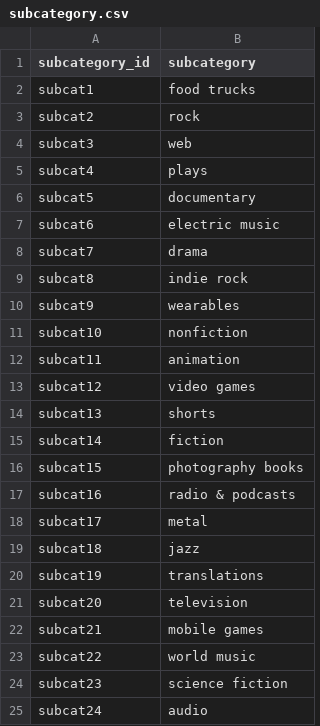
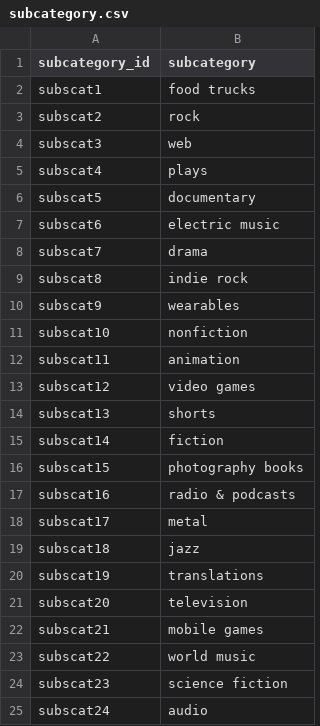
Before and after one commit to mollypfeff/Crowdfunding_ETL, a CSV file: Resources/subcategory.csv, drawn as a sheet.

```diff
--- a/Resources/subcategory.csv
+++ b/Resources/subcategory.csv
@@ -1,25 +1,25 @@
 subcategory_id,subcategory
-subcat1,food trucks
-subcat2,rock
-subcat3,web
-subcat4,plays
-subcat5,documentary
-subcat6,electric music
-subcat7,drama
-subcat8,indie rock
-subcat9,wearables
-subcat10,nonfiction
-subcat11,animation
-subcat12,video games
-subcat13,shorts
-subcat14,fiction
-subcat15,photography books
-subcat16,radio & podcasts
-subcat17,metal
-subcat18,jazz
-subcat19,translations
-subcat20,television
-subcat21,mobile games
-subcat22,world music
-subcat23,science fiction
-subcat24,audio
+subscat1,food trucks
+subscat2,rock
+subscat3,web
+subscat4,plays
+subscat5,documentary
+subscat6,electric music
+subscat7,drama
+subscat8,indie rock
+subscat9,wearables
+subscat10,nonfiction
+subscat11,animation
+subscat12,video games
+subscat13,shorts
+subscat14,fiction
+subscat15,photography books
+subscat16,radio & podcasts
+subscat17,metal
+subscat18,jazz
+subscat19,translations
+subscat20,television
+subscat21,mobile games
+subscat22,world music
+subscat23,science fiction
+subscat24,audio
```
Also changed, not shown: 6 other files.
